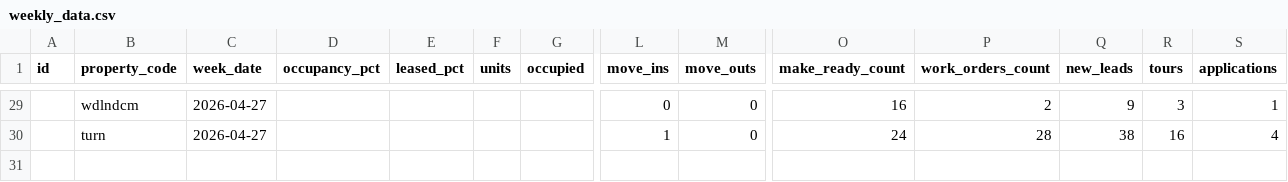
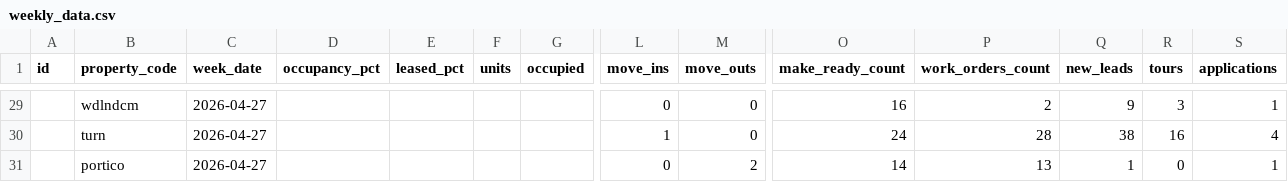
Before and after one commit to shivaanik123/arcan-reports-api, a CSV file: data/weekly_data.csv, drawn as a sheet; only a part is shown, gaps mark what is left out; rows hold the shown columns only; the diff names each change by its address in the sheet, - before the commit and + after, or states it on an @@ line.

Commit message:
Weekly report: Portico at Lanier 2026-04-27

```diff
--- a/data/weekly_data.csv
+++ b/data/weekly_data.csv
+row 31:  | portico | 2026-04-27 |  |  |  |  | 0 | 2 | 14 | 13 | 1 | 0 | 1
```
Also changed, not shown: data/historical_occupancy.csv.
